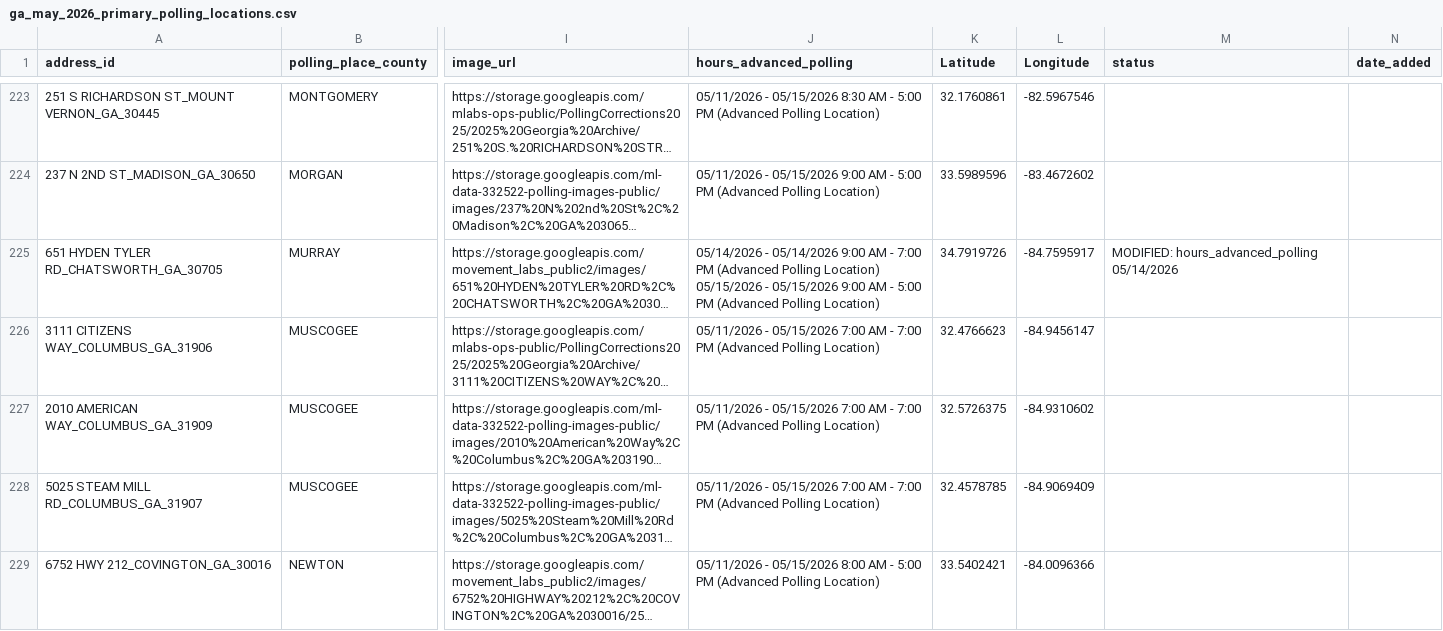
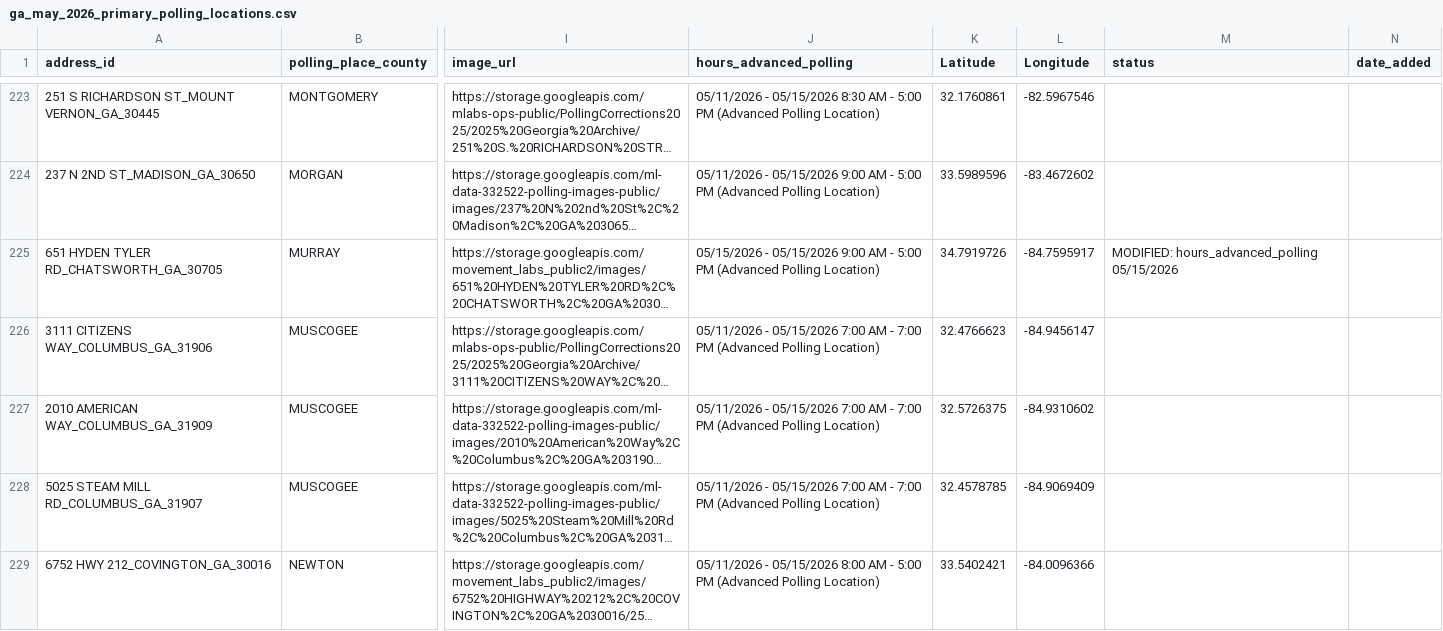
Before and after one commit to madiraa/ga_may_2026_primary_polling_location_scrape, a CSV file: ga_may_2026_primary_polling_locations.csv, drawn as a sheet; only a part is shown, gaps mark what is left out; long unchanged cells end in …; ↵ is a line break in a cell; the diff covers the shown part only; the diff names each change by its address in the sheet, - before the commit and + after, or states it on an @@ line.

```diff
--- a/ga_may_2026_primary_polling_locations.csv
+++ b/ga_may_2026_primary_polling_locations.csv
-J225 (hours_advanced_polling): 05/14/2026 - 05/14/2026 9:00 AM - 7:00 PM (Advanced Polling Location) ↵ 05/15/2026 -…
+J225 (hours_advanced_polling): 05/15/2026 -…
-M225 (status): MODIFIED: hours_advanced_polling 05/14/2026
+M225 (status): MODIFIED: hours_advanced_polling 05/15/2026
```
Also changed, not shown: 26 edited cells elsewhere in this file, 2 other files.
